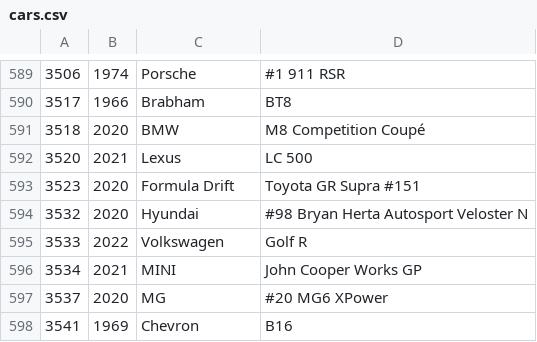
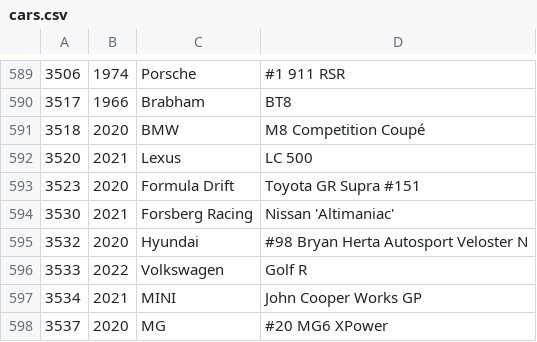
Before and after one commit to bluemanos/forza-motorsport-car-track-ordinal, a CSV file: fm8/cars.csv, drawn as a sheet; only a part is shown, gaps mark what is left out; the shorter side is filled out with more unchanged rows.

Commit message:
Forsberg Racing Nissan 'Altimaniac'

```diff
--- a/fm8/cars.csv
+++ b/fm8/cars.csv
@@ -593,2 +593,3 @@
 3523,2020,Formula Drift,Toyota GR Supra #151
+3530,2021,Forsberg Racing,Nissan 'Altimaniac'
 3532,2020,Hyundai,#98 Bryan Herta Autosport Veloster N
```
Also changed, not shown: 2 other files.
